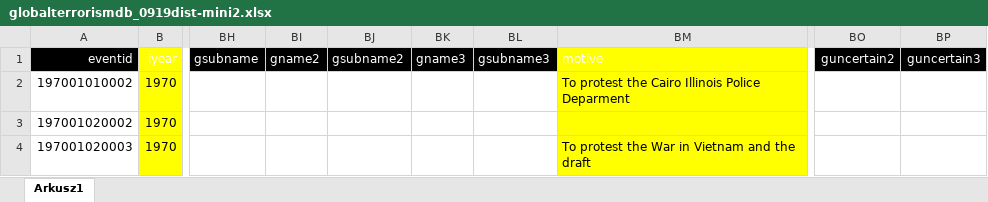
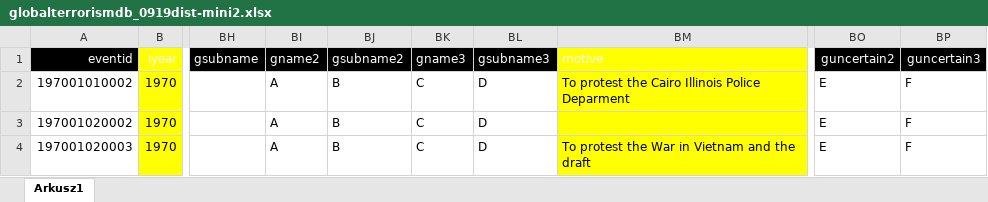
Before and after one commit to NowakArtur97/Global-Terrorism-API, an Excel workbook: src/main/resources/data/globalterrorismdb_0919dist-mini2.xlsx, sheet Arkusz1, drawn as a sheet; only a part is shown, gaps mark what is left out; values as stored, in another font and other column widths than the file's, no borders; the diff names each change by its address in the sheet, - before the commit and + after, or states it on an @@ line.

Commit message:
Create Event from data loaded from file in Application Startup Event Listener

```diff
--- a/src/main/resources/data/globalterrorismdb_0919dist-mini2.xlsx (sheet Arkusz1)
+++ b/src/main/resources/data/globalterrorismdb_0919dist-mini2.xlsx (sheet Arkusz1)
-BI2:BI4 (gname2): (empty)
+BI2:BI4 (gname2): A
-BJ2:BJ4 (gsubname2): (empty)
+BJ2:BJ4 (gsubname2): B
-BK2:BK4 (gname3): (empty)
+BK2:BK4 (gname3): C
-BL2:BL4 (gsubname3): (empty)
+BL2:BL4 (gsubname3): D
-BO2:BO4 (guncertain2): (empty)
+BO2:BO4 (guncertain2): E
-BP2:BP4 (guncertain3): (empty)
+BP2:BP4 (guncertain3): F
```
Also changed, not shown: 1 other file.
